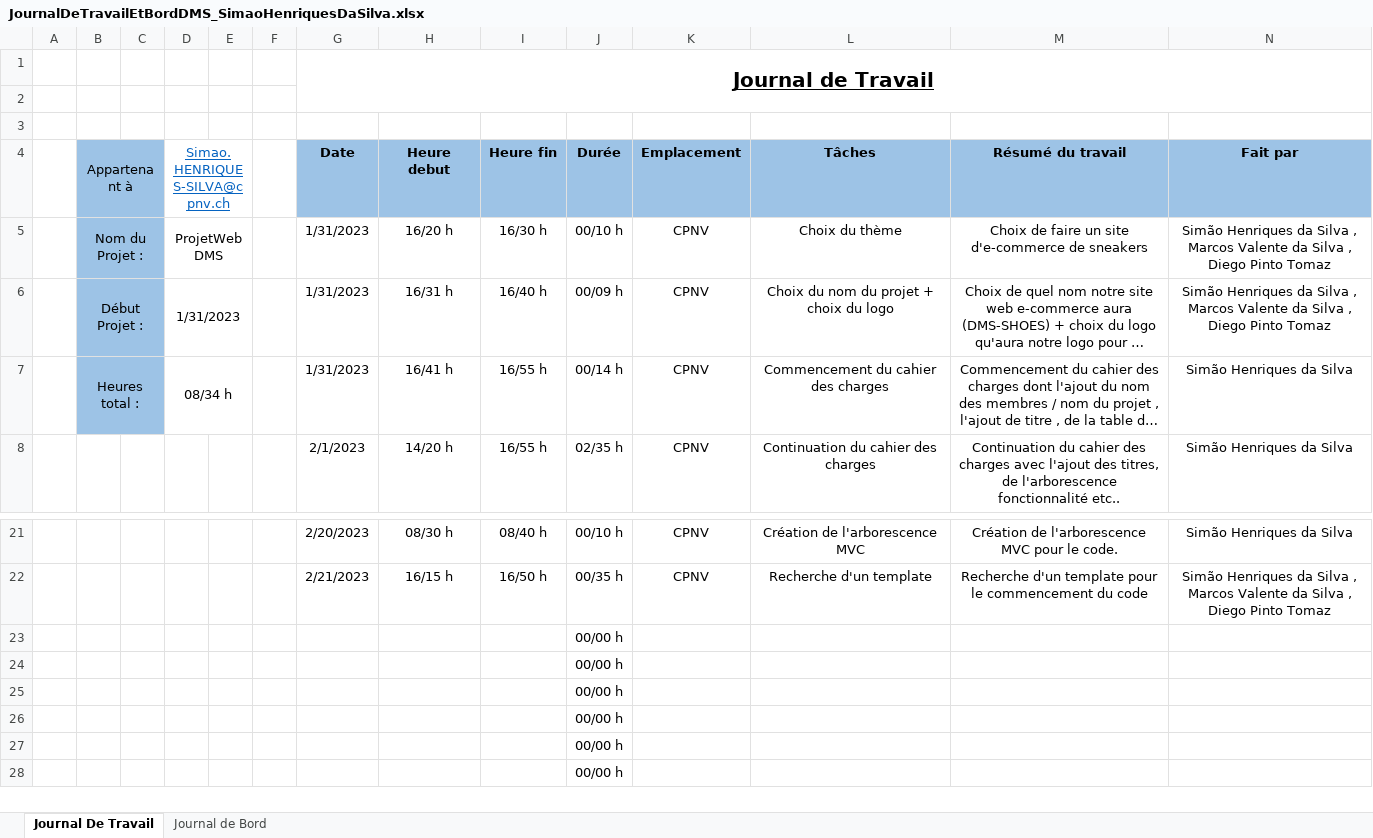
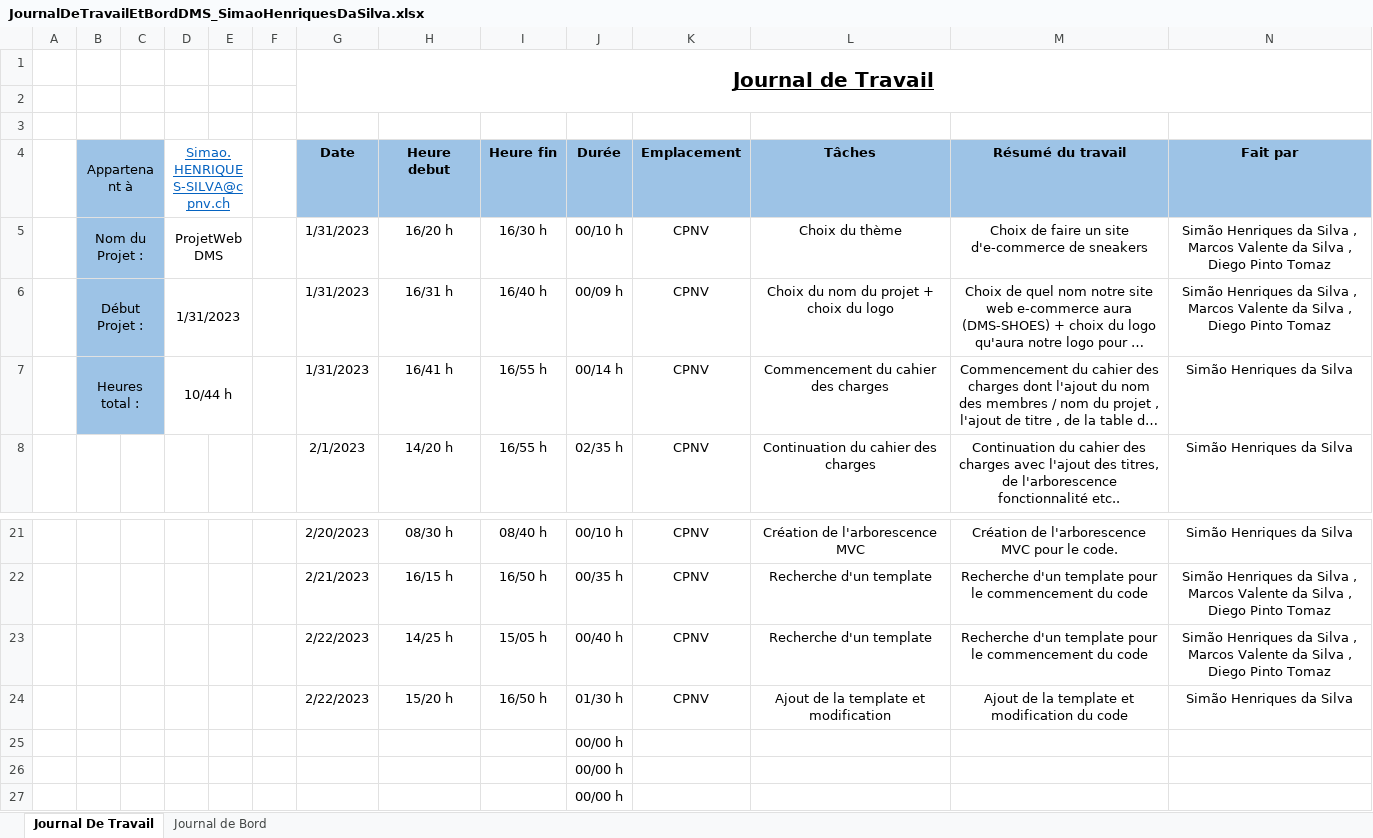
Before and after one commit to CPNV-Diego/ProjetWebDMS, an Excel workbook: Documentation/JournalDeTravailEtBordDMS_SimaoHenriquesDaSilva.xlsx, sheet Journal De Travail, drawn as a sheet; only a part is shown, gaps mark what is left out; the shorter side is filled out with more unchanged rows; long unchanged cells end in …; values as stored, in another font and other column widths than the file's, no borders; table styles not drawn; removed rows and columns are numbered as before the commit, all else as after; the diff names each change by its address in the sheet, - before the commit and + after, or states it on an @@ line.

Commit message:
Mise à jour du journal de travail
Mise à jour du journal de travail avec l'ajout de template et de la modification du code.

```diff
--- a/Documentation/JournalDeTravailEtBordDMS_SimaoHenriquesDaSilva.xlsx (sheet Journal De Travail)
+++ b/Documentation/JournalDeTravailEtBordDMS_SimaoHenriquesDaSilva.xlsx (sheet Journal De Travail)
-D7 (Simao.HENRIQUES-SILVA@cpnv.ch): 08/34 h
+D7 (Simao.HENRIQUES-SILVA@cpnv.ch): 10/44 h
-row 23:  |  |  |  |  |  |  |  |  | 00/00 h
-row 24:  |  |  |  |  |  |  |  |  | 00/00 h
+row 23:  |  |  |  |  |  | 2/22/2023 | 14/25 h | 15/05 h | 00/40 h | CPNV | Recherche d'un template | Recherche d'un template pour le commencement du code | Simão Henriques da Silva , Marcos Valente da Silva , Diego Pinto Tomaz
+row 24:  |  |  |  |  |  | 2/22/2023 | 15/20 h | 16/50 h | 01/30 h | CPNV | Ajout de la template et modification | Ajout de la template et modification du code | Simão Henriques da Silva
```
